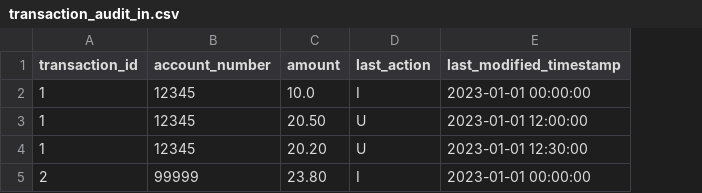
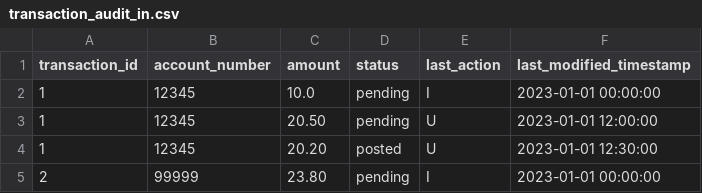
Before and after one commit to bchan01/toolbox-python, a CSV file: audit-trail-pandas/transaction_audit_in.csv, drawn as a sheet; the diff names each change by its address in the sheet, - before the commit and + after, or states it on an @@ line.

```diff
--- a/audit-trail-pandas/transaction_audit_in.csv
+++ b/audit-trail-pandas/transaction_audit_in.csv
+column D (status), rows 2-5: pending | pending | posted | pending
```
Also changed, not shown: 2 other files.
